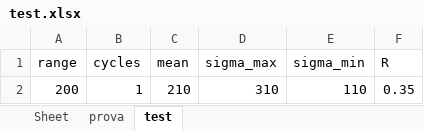
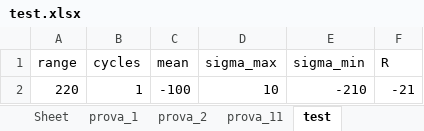
Before and after one commit to mastraa/COMPFAT, an Excel workbook: data/test.xlsx, sheet test, drawn as a sheet; values as stored, in another font and other column widths than the file's, no borders; removed rows and columns are numbered as before the commit, all else as after; the diff names each change by its address in the sheet, - before the commit and + after, or states it on an @@ line.

```diff
--- a/data/test.xlsx (sheet test)
+++ b/data/test.xlsx (sheet test)
-sheet tab: prova
+sheet tab: prova_1
+sheet tab: prova_2
+sheet tab: prova_11
-row 2: 200 | 1 | 210 | 310 | 110 | 0.35
+row 2: 220 | 1 | -100 | 10 | -210 | -21
```
Also changed, not shown: sheet prova_1, sheet Sheet, 3 other files.
